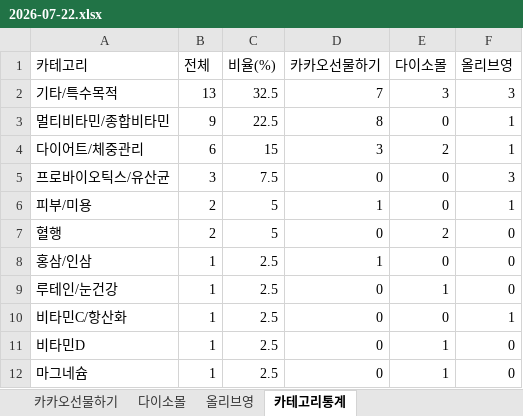
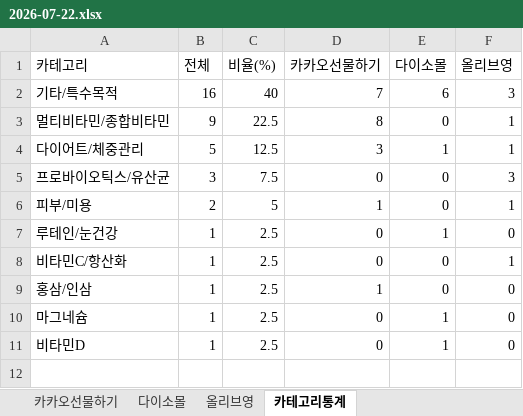
Before and after one commit to primexx98-sudo/online-mall-ranking, an Excel workbook: data/daily/2026-07/2026-07-22.xlsx, sheet 카테고리통계, drawn as a sheet; values as stored, in another font and other column widths than the file's, no borders; removed rows and columns are numbered as before the commit, all else as after; the diff names each change by its address in the sheet, - before the commit and + after, or states it on an @@ line.

```diff
--- a/data/daily/2026-07/2026-07-22.xlsx (sheet 카테고리통계)
+++ b/data/daily/2026-07/2026-07-22.xlsx (sheet 카테고리통계)
-B2 (전체): 13
+B2 (전체): 16
-C2 (비율(%)): 32.5
+C2 (비율(%)): 40
-E2 (다이소몰): 3
+E2 (다이소몰): 6
-B4 (전체): 6
+B4 (전체): 5
-C4 (비율(%)): 15
+C4 (비율(%)): 12.5
-E4 (다이소몰): 2
+E4 (다이소몰): 1
-row 7: 혈행 | 2 | 5 | 0 | 2 | 0
@@ row 8 moved to row 9: 홍삼/인삼 @@
@@ row 12 moved to row 10: 마그네슘 @@
```
Also changed, not shown: sheet 다이소몰, sheet 올리브영, sheet 카카오선물하기.
